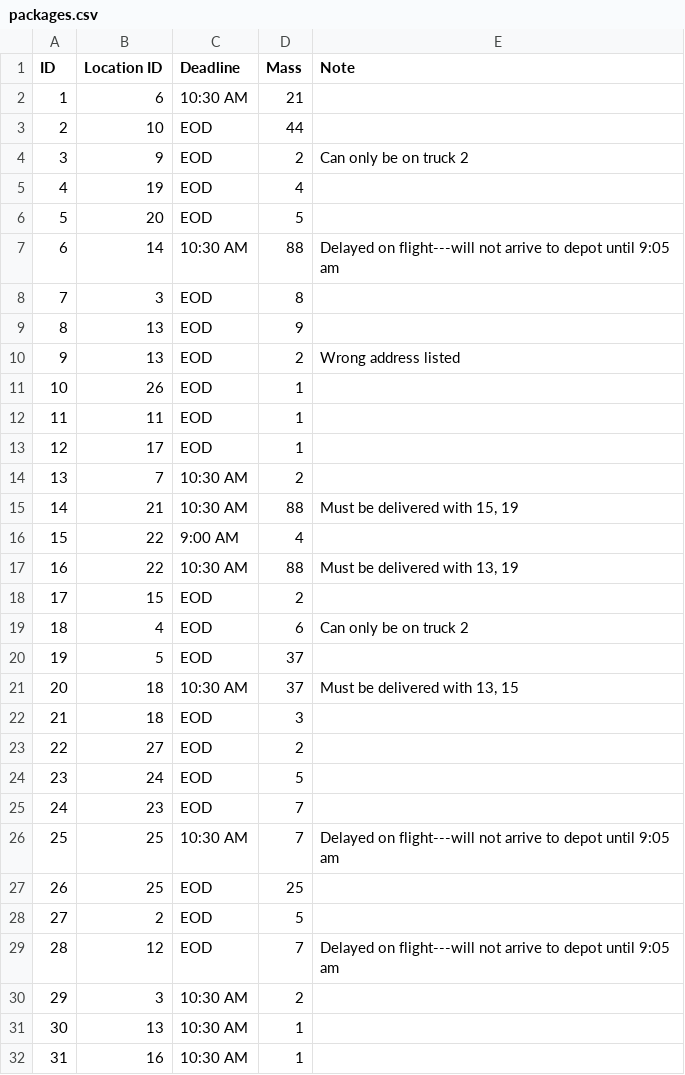
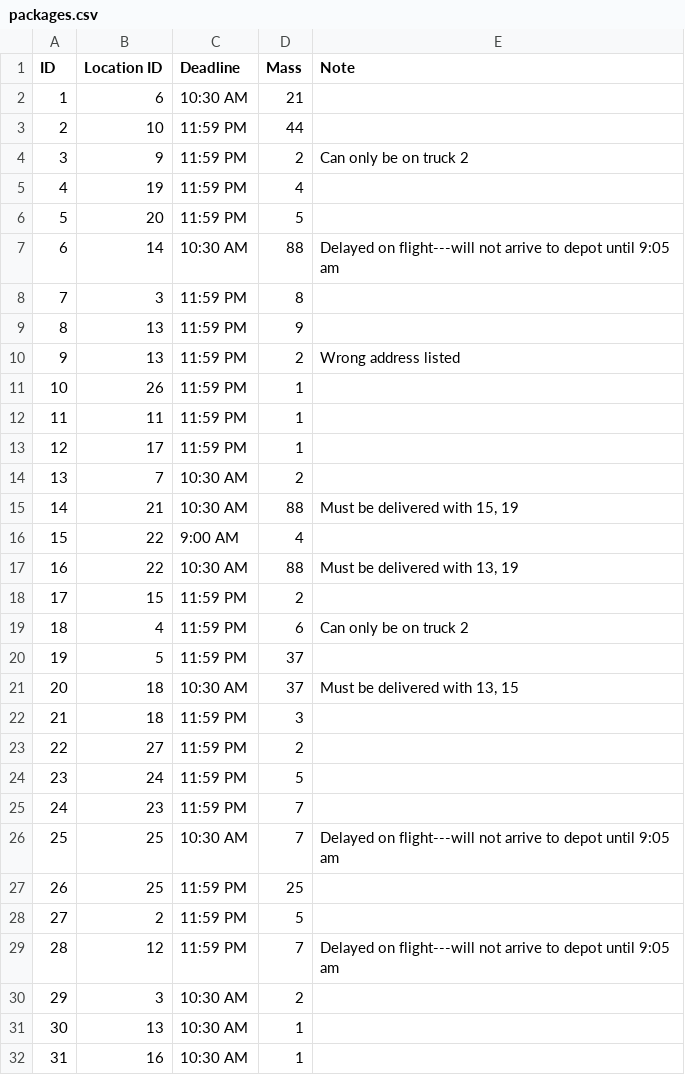
Before and after one commit to mkkakau/WGUPS, a CSV file: packages.csv, drawn as a sheet; only a part is shown; the diff covers the shown part only.

Commit message:
Change EOD to 11:59 PM

```diff
--- a/packages.csv
+++ b/packages.csv
@@ -2,13 +2,13 @@ ID,Location ID,Deadline,Mass,Note
 1,6,10:30 AM,21,
-2,10,EOD,44,
-3,9,EOD,2,Can only be on truck 2
-4,19,EOD,4,
-5,20,EOD,5,
+2,10,11:59 PM,44,
+3,9,11:59 PM,2,Can only be on truck 2
+4,19,11:59 PM,4,
+5,20,11:59 PM,5,
 6,14,10:30 AM,88,Delayed on flight---will not arrive to depot until 9:05 am
-7,3,EOD,8,
-8,13,EOD,9,
-9,13,EOD,2,Wrong address listed
-10,26,EOD,1,
-11,11,EOD,1,
-12,17,EOD,1,
+7,3,11:59 PM,8,
+8,13,11:59 PM,9,
+9,13,11:59 PM,2,Wrong address listed
+10,26,11:59 PM,1,
+11,11,11:59 PM,1,
+12,17,11:59 PM,1,
 13,7,10:30 AM,2,
@@ -17,14 +17,14 @@ ID,Location ID,Deadline,Mass,Note
 16,22,10:30 AM,88,"Must be delivered with 13, 19"
-17,15,EOD,2,
-18,4,EOD,6,Can only be on truck 2
-19,5,EOD,37,
+17,15,11:59 PM,2,
+18,4,11:59 PM,6,Can only be on truck 2
+19,5,11:59 PM,37,
 20,18,10:30 AM,37,"Must be delivered with 13, 15"
-21,18,EOD,3,
-22,27,EOD,2,
-23,24,EOD,5,
-24,23,EOD,7,
+21,18,11:59 PM,3,
+22,27,11:59 PM,2,
+23,24,11:59 PM,5,
+24,23,11:59 PM,7,
 25,25,10:30 AM,7,Delayed on flight---will not arrive to depot until 9:05 am
-26,25,EOD,25,
-27,2,EOD,5,
-28,12,EOD,7,Delayed on flight---will not arrive to depot until 9:05 am
+26,25,11:59 PM,25,
+27,2,11:59 PM,5,
+28,12,11:59 PM,7,Delayed on flight---will not arrive to depot until 9:05 am
 29,3,10:30 AM,2,
```
Also changed, not shown: 6 edited cells elsewhere in this file.
